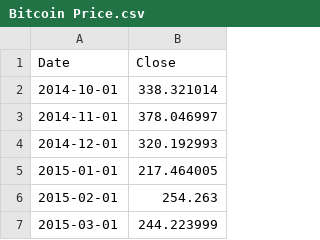
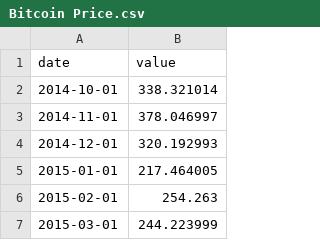
Before and after one commit to Joluerd/blockchain, a CSV file: Bitcoin Price.csv, drawn as a sheet; only a part is shown.

Commit message:
Update Bitcoin Price.csv

```diff
--- a/Bitcoin Price.csv
+++ b/Bitcoin Price.csv
@@ -1,2 +1,2 @@
-Date,Close
+date,value
 2014-10-01,338.321014
```
